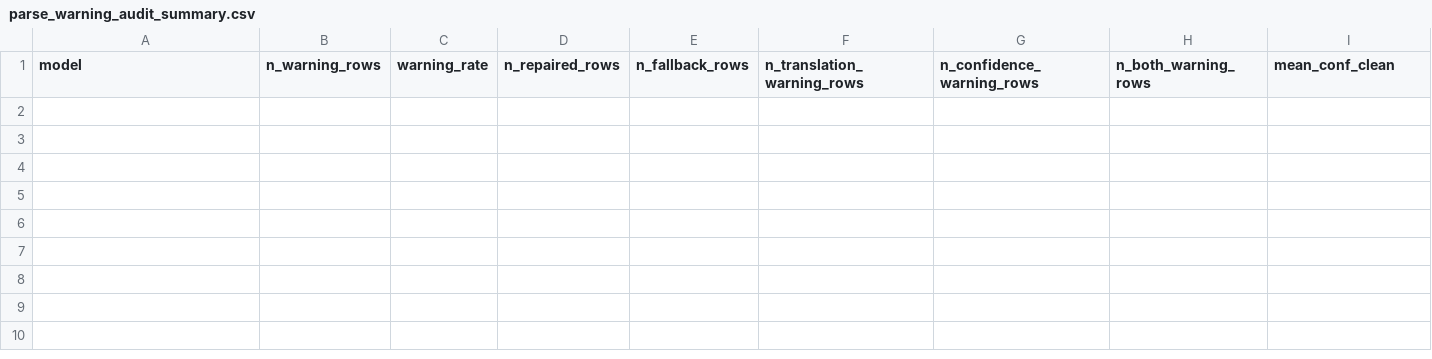
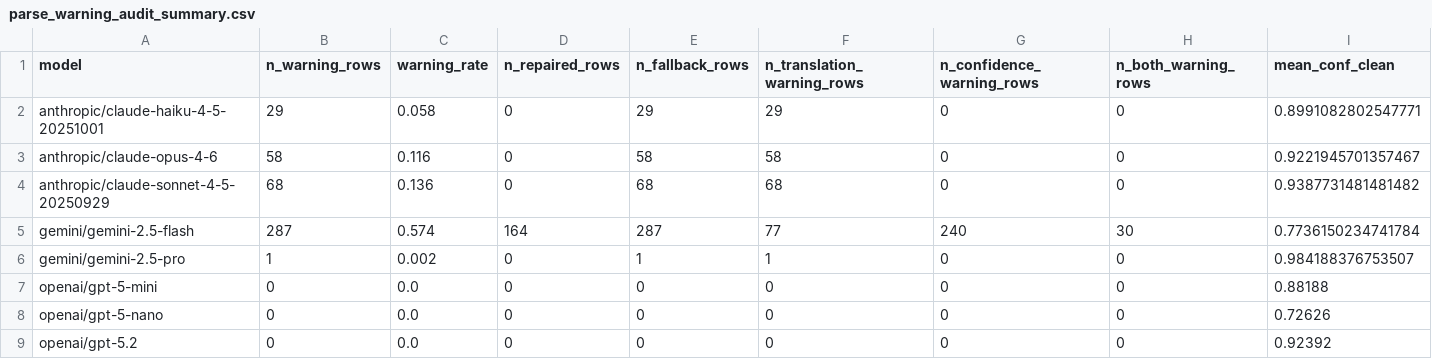
Before and after one commit to altieriumb7/llm-confidence-portability-mt, a CSV file: runs/aggregated/parse_audit/parse_warning_audit_summary.csv, drawn as a sheet; only a part is shown; rows hold the shown columns only; the diff names each change by its address in the sheet, - before the commit and + after, or states it on an @@ line.

```diff
--- a/runs/aggregated/parse_audit/parse_warning_audit_summary.csv
+++ b/runs/aggregated/parse_audit/parse_warning_audit_summary.csv
+row 2: anthropic/claude-haiku-4-5-20251001 | 29 | 0.058 | 0 | 29 | 29 | 0 | 0 | 0.8991082802547771
+row 3: anthropic/claude-opus-4-6 | 58 | 0.116 | 0 | 58 | 58 | 0 | 0 | 0.9221945701357467
+row 4: anthropic/claude-sonnet-4-5-20250929 | 68 | 0.136 | 0 | 68 | 68 | 0 | 0 | 0.9387731481481482
+row 5: gemini/gemini-2.5-flash | 287 | 0.574 | 164 | 287 | 77 | 240 | 30 | 0.7736150234741784
+row 6: gemini/gemini-2.5-pro | 1 | 0.002 | 0 | 1 | 1 | 0 | 0 | 0.984188376753507
+row 7: openai/gpt-5-mini | 0 | 0.0 | 0 | 0 | 0 | 0 | 0 | 0.88188
+row 8: openai/gpt-5-nano | 0 | 0.0 | 0 | 0 | 0 | 0 | 0 | 0.72626
+row 9: openai/gpt-5.2 | 0 | 0.0 | 0 | 0 | 0 | 0 | 0 | 0.92392
```
Also changed, not shown: runs/aggregated/metric_robustness/metric_robustness_summary.csv, 38 other files.
